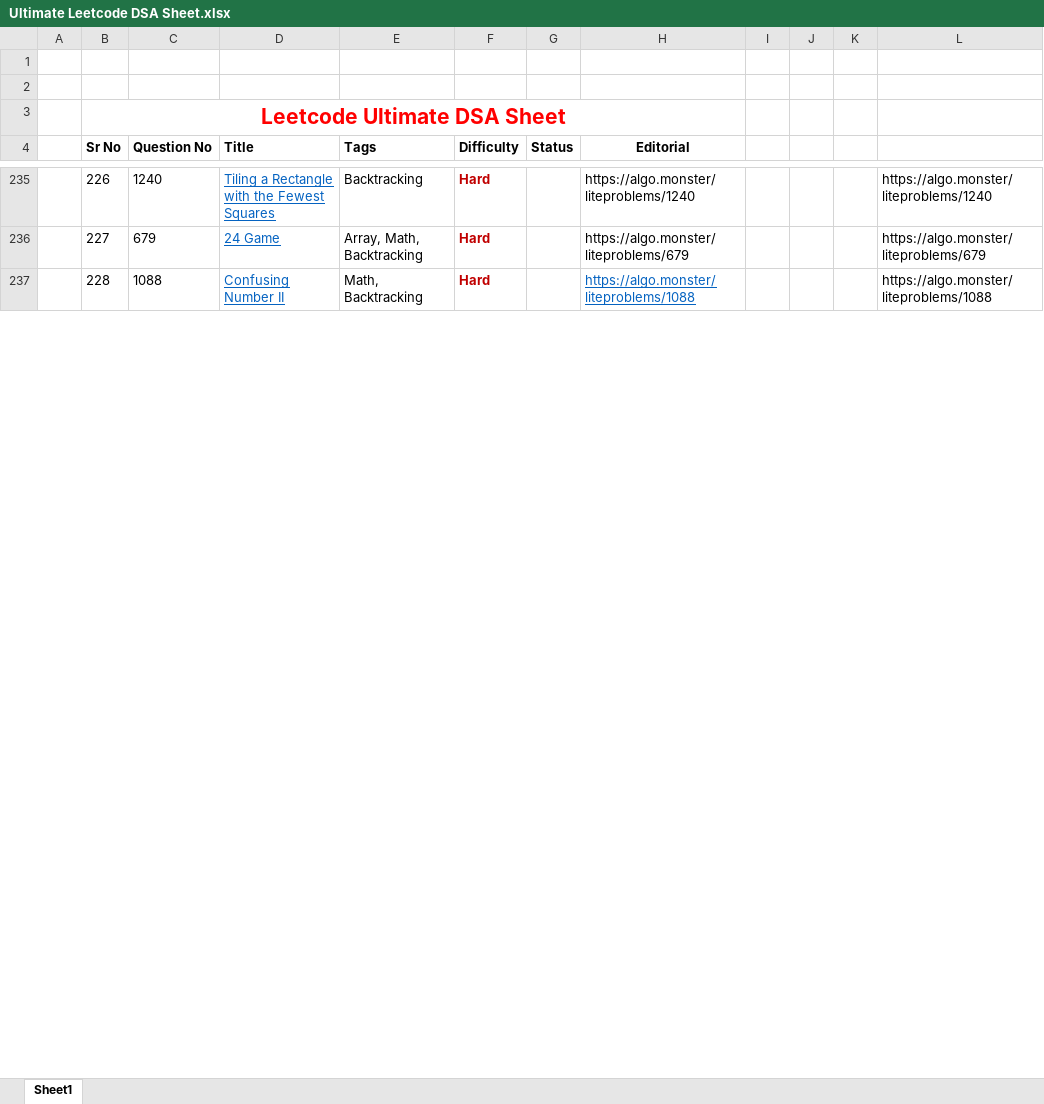
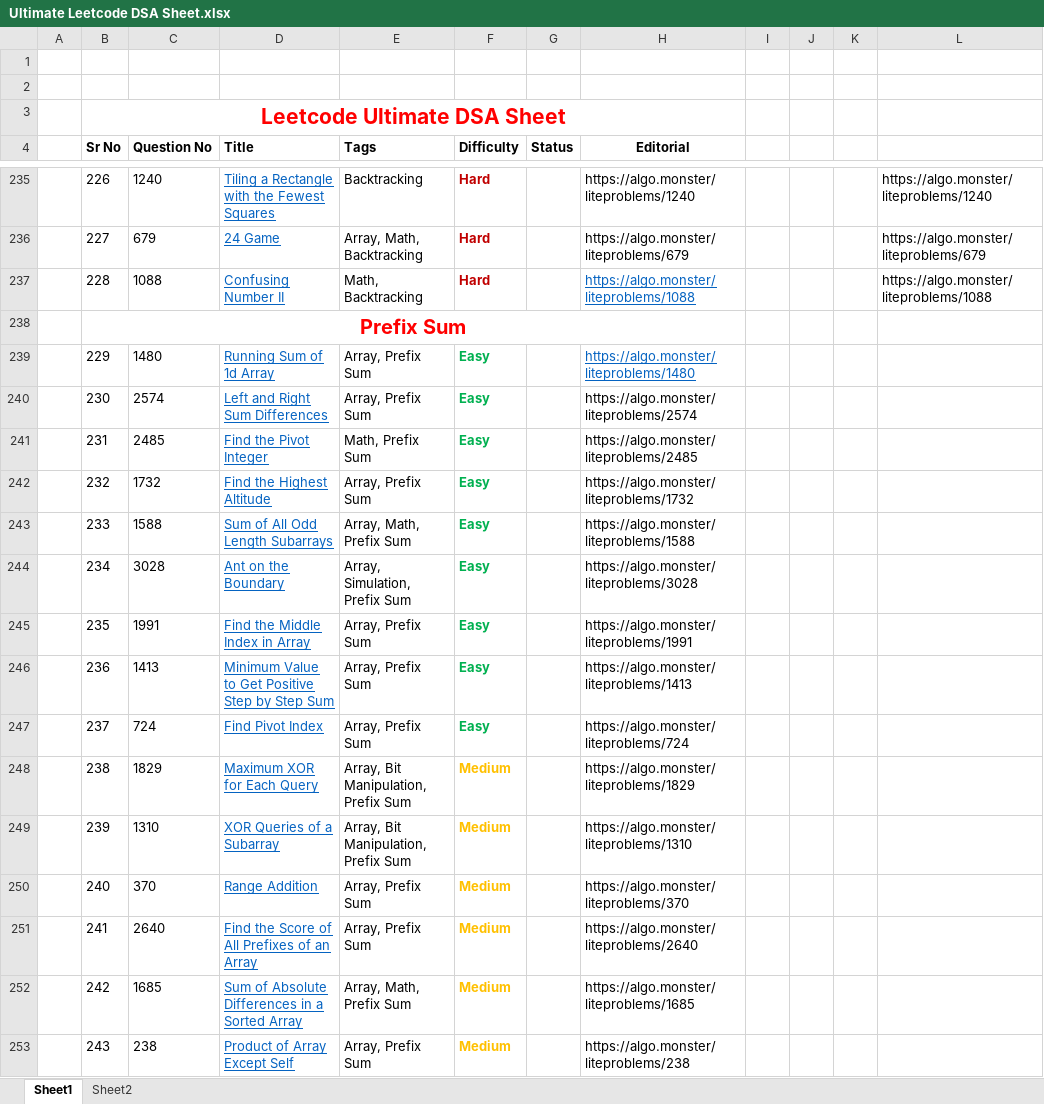
Before and after one commit to darshanK72/Java-DSA, an Excel workbook: Ultimate Leetcode DSA Sheet.xlsx, sheet Sheet1, drawn as a sheet; only a part is shown, gaps mark what is left out; values as stored, in another font and other column widths than the file's, no borders; the diff covers the shown part only; the diff names each change by its address in the sheet, - before the commit and + after, or states it on an @@ line.

Commit message:
did some prefix questions

```diff
--- a/Ultimate Leetcode DSA Sheet.xlsx (sheet Sheet1)
+++ b/Ultimate Leetcode DSA Sheet.xlsx (sheet Sheet1)
+sheet tab: Sheet2
+row 238:  | Prefix Sum
+row 239:  | 229 | 1480 | Running Sum of 1d Array | Array, Prefix Sum | Easy |  | https://algo.monster/liteproblems/1480
+row 240:  | 230 | 2574 | Left and Right Sum Differences | Array, Prefix Sum | Easy |  | https://algo.monster/liteproblems/2574
+row 241:  | 231 | 2485 | Find the Pivot Integer | Math, Prefix Sum | Easy |  | https://algo.monster/liteproblems/2485
+row 242:  | 232 | 1732 | Find the Highest Altitude | Array, Prefix Sum | Easy |  | https://algo.monster/liteproblems/1732
+row 243:  | 233 | 1588 | Sum of All Odd Length Subarrays | Array, Math, Prefix Sum | Easy |  | https://algo.monster/liteproblems/1588
+row 244:  | 234 | 3028 | Ant on the Boundary | Array, Simulation, Prefix Sum | Easy |  | https://algo.monster/liteproblems/3028
+row 245:  | 235 | 1991 | Find the Middle Index in Array | Array, Prefix Sum | Easy |  | https://algo.monster/liteproblems/1991
+row 246:  | 236 | 1413 | Minimum Value to Get Positive Step by Step Sum | Array, Prefix Sum | Easy |  | https://algo.monster/liteproblems/1413
+row 247:  | 237 | 724 | Find Pivot Index | Array, Prefix Sum | Easy |  | https://algo.monster/liteproblems/724
+row 248:  | 238 | 1829 | Maximum XOR for Each Query | Array, Bit Manipulation, Prefix Sum | Medium |  | https://algo.monster/liteproblems/1829
+row 249:  | 239 | 1310 | XOR Queries of a Subarray | Array, Bit Manipulation, Prefix Sum | Medium |  | https://algo.monster/liteproblems/1310
+row 250:  | 240 | 370 | Range Addition | Array, Prefix Sum | Medium |  | https://algo.monster/liteproblems/370
+row 251:  | 241 | 2640 | Find the Score of All Prefixes of an Array | Array, Prefix Sum | Medium |  | https://algo.monster/liteproblems/2640
+row 252:  | 242 | 1685 | Sum of Absolute Differences in a Sorted Array | Array, Math, Prefix Sum | Medium |  | https://algo.monster/liteproblems/1685
+row 253:  | 243 | 238 | Product of Array Except Self | Array, Prefix Sum | Medium |  | https://algo.monster/liteproblems/238
```
Also changed, not shown: 13 added rows, 56 removed rows and cell formats elsewhere in this sheet, 9 other files.
